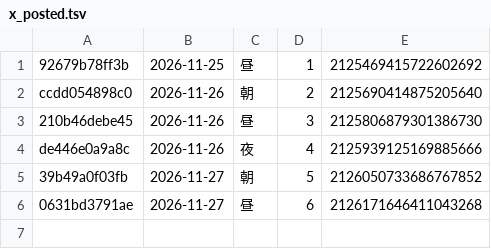
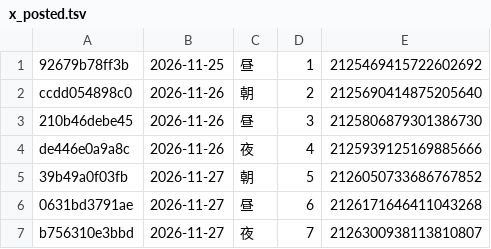
Before and after one commit to leapsnext-bot/threads-auto, a TSV file: state/x_posted.tsv, drawn as a sheet; the diff names each change by its address in the sheet, - before the commit and + after, or states it on an @@ line.

Commit message:
X投稿記録を更新

```diff
--- a/state/x_posted.tsv
+++ b/state/x_posted.tsv
+row 7: b756310e3bbd | 2026-11-27 | 夜 | 7 | 2126300938113810807
```
